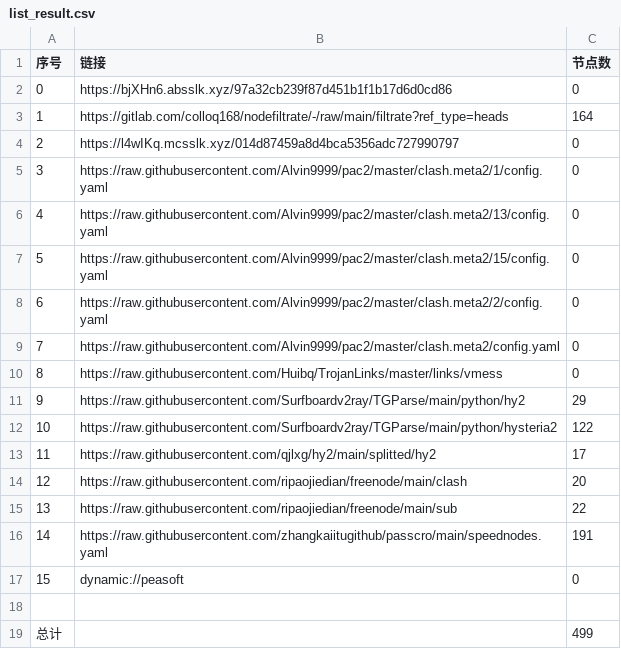
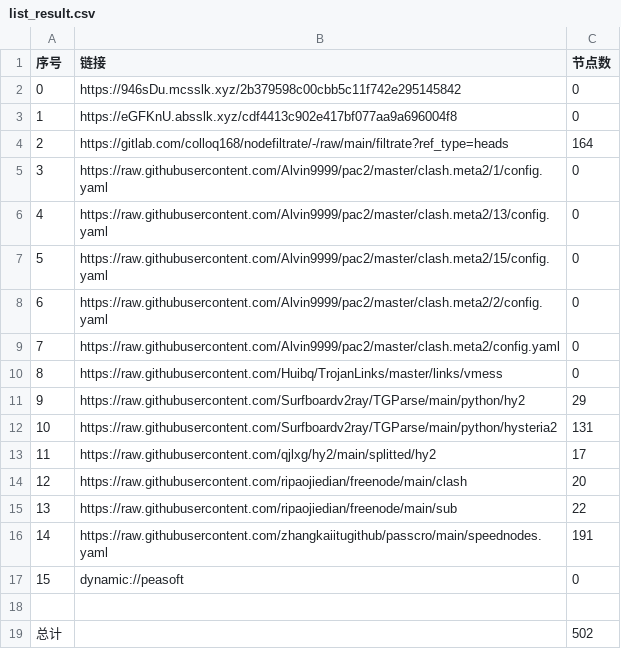
Before and after one commit to yg8080/AutoMergePublicNodes, a CSV file: list_result.csv, drawn as a sheet.

```diff
--- a/list_result.csv
+++ b/list_result.csv
@@ -1,5 +1,5 @@
 序号,链接,节点数
-0,https://bjXHn6.absslk.xyz/97a32cb239f87d451b1f1b17d6d0cd86,0
-1,https://gitlab.com/colloq168/nodefiltrate/-/raw/main/filtrate?ref_type=heads,164
-2,https://l4wIKq.mcsslk.xyz/014d87459a8d4bca5356adc727990797,0
+0,https://946sDu.mcsslk.xyz/2b379598c00cbb5c11f742e295145842,0
+1,https://eGFKnU.absslk.xyz/cdf4413c902e417bf077aa9a696004f8,0
+2,https://gitlab.com/colloq168/nodefiltrate/-/raw/main/filtrate?ref_type=heads,164
 3,https://raw.githubusercontent.com/Alvin9999/pac2/master/clash.meta2/1/config.yaml,0
@@ -11,3 +11,3 @@
 9,https://raw.githubusercontent.com/Surfboardv2ray/TGParse/main/python/hy2,29
-10,https://raw.githubusercontent.com/Surfboardv2ray/TGParse/main/python/hysteria2,122
+10,https://raw.githubusercontent.com/Surfboardv2ray/TGParse/main/python/hysteria2,131
 11,https://raw.githubusercontent.com/qjlxg/hy2/main/splitted/hy2,17
@@ -18,2 +18,2 @@
 
-总计,,499
+总计,,502
```
Also changed, not shown: 22 other files.
